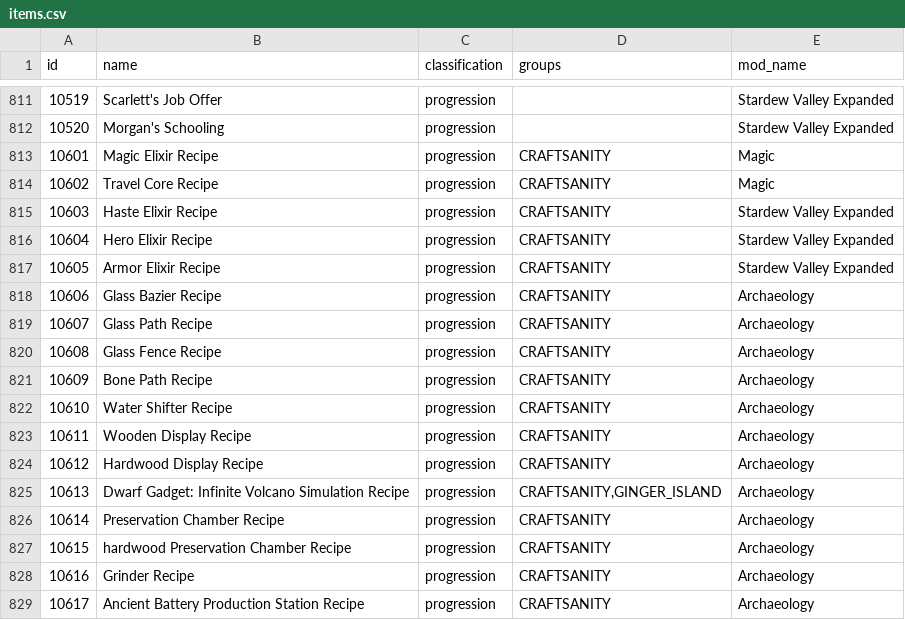
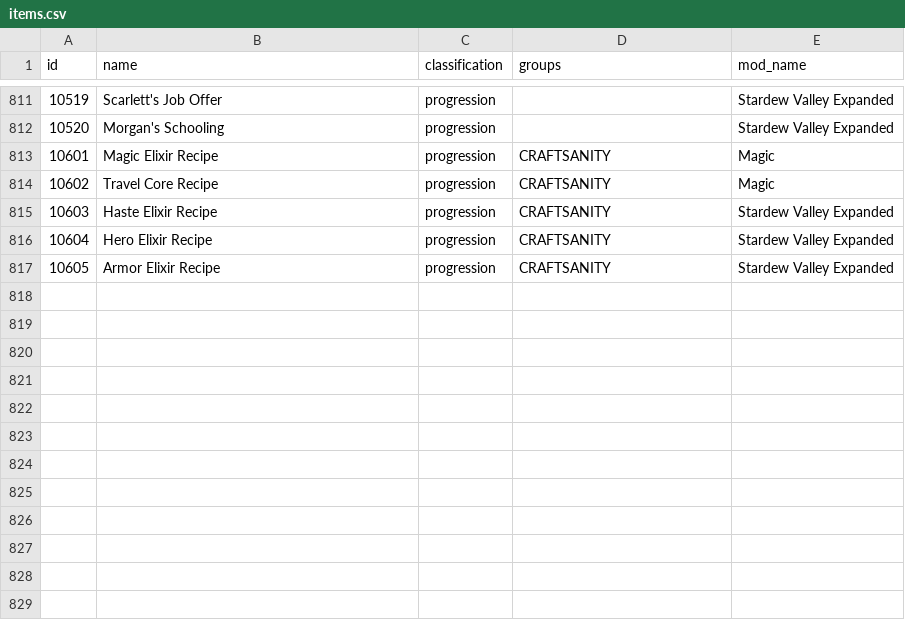
Before and after one commit to EmilyV99/Archipelago, a CSV file: worlds/stardew_valley/data/items.csv, drawn as a sheet; only a part is shown, gaps mark what is left out.

```diff
--- a/worlds/stardew_valley/data/items.csv
+++ b/worlds/stardew_valley/data/items.csv
@@ -817,13 +817 @@ id,name,classification,groups,mod_name
 10605,Armor Elixir Recipe,progression,CRAFTSANITY,Stardew Valley Expanded
-10606,Glass Bazier Recipe,progression,CRAFTSANITY,Archaeology
-10607,Glass Path Recipe,progression,CRAFTSANITY,Archaeology
-10608,Glass Fence Recipe,progression,CRAFTSANITY,Archaeology
-10609,Bone Path Recipe,progression,CRAFTSANITY,Archaeology
-10610,Water Shifter Recipe,progression,CRAFTSANITY,Archaeology
-10611,Wooden Display Recipe,progression,CRAFTSANITY,Archaeology
-10612,Hardwood Display Recipe,progression,CRAFTSANITY,Archaeology
-10613,Dwarf Gadget: Infinite Volcano Simulation Recipe,progression,"CRAFTSANITY,GINGER_ISLAND",Archaeology
-10614,Preservation Chamber Recipe,progression,CRAFTSANITY,Archaeology
-10615,hardwood Preservation Chamber Recipe,progression,CRAFTSANITY,Archaeology
-10616,Grinder Recipe,progression,CRAFTSANITY,Archaeology
-10617,Ancient Battery Production Station Recipe,progression,CRAFTSANITY,Archaeology
```
Also changed, not shown: worlds/stardew_valley/data/locations.csv, 1 other file.
